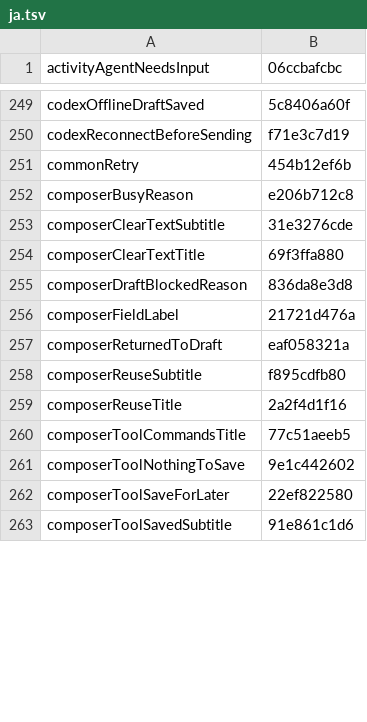
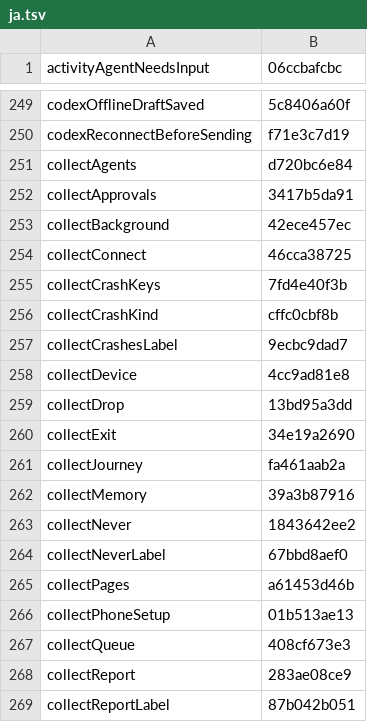
Before and after one commit to Eslamasabry/opencode-mobile-next, a TSV file: native/tools/strings/translation-state/ja.tsv, drawn as a sheet; only a part is shown, gaps mark what is left out; the shorter side is filled out with more unchanged rows; the diff covers the shown part only; the diff names each change by its address in the sheet, - before the commit and + after, or states it on an @@ line.

```diff
--- a/native/tools/strings/translation-state/ja.tsv
+++ b/native/tools/strings/translation-state/ja.tsv
+row 251: collectAgents | d720bc6e84
+row 252: collectApprovals | 3417b5da91
+row 253: collectBackground | 42ece457ec
+row 254: collectConnect | 46cca38725
+row 255: collectCrashKeys | 7fd4e40f3b
+row 256: collectCrashKind | cffc0cbf8b
+row 257: collectCrashesLabel | 9ecbc9dad7
+row 258: collectDevice | 4cc9ad81e8
+row 259: collectDrop | 13bd95a3dd
+row 260: collectExit | 34e19a2690
+row 261: collectJourney | fa461aab2a
+row 262: collectMemory | 39a3b87916
+row 263: collectNever | 1843642ee2
+row 264: collectNeverLabel | 67bbd8aef0
+row 265: collectPages | a61453d46b
+row 266: collectPhoneSetup | 01b513ae13
+row 267: collectQueue | 408cf673e3
+row 268: collectReport | 283ae08ce9
+row 269: collectReportLabel | 87b042b051
```
Also changed, not shown: 22 added rows and 1 moved row elsewhere in this file, native/tools/strings/translation-state/ar.tsv, native/tools/strings/translation-state/es.tsv, 49 other files.
